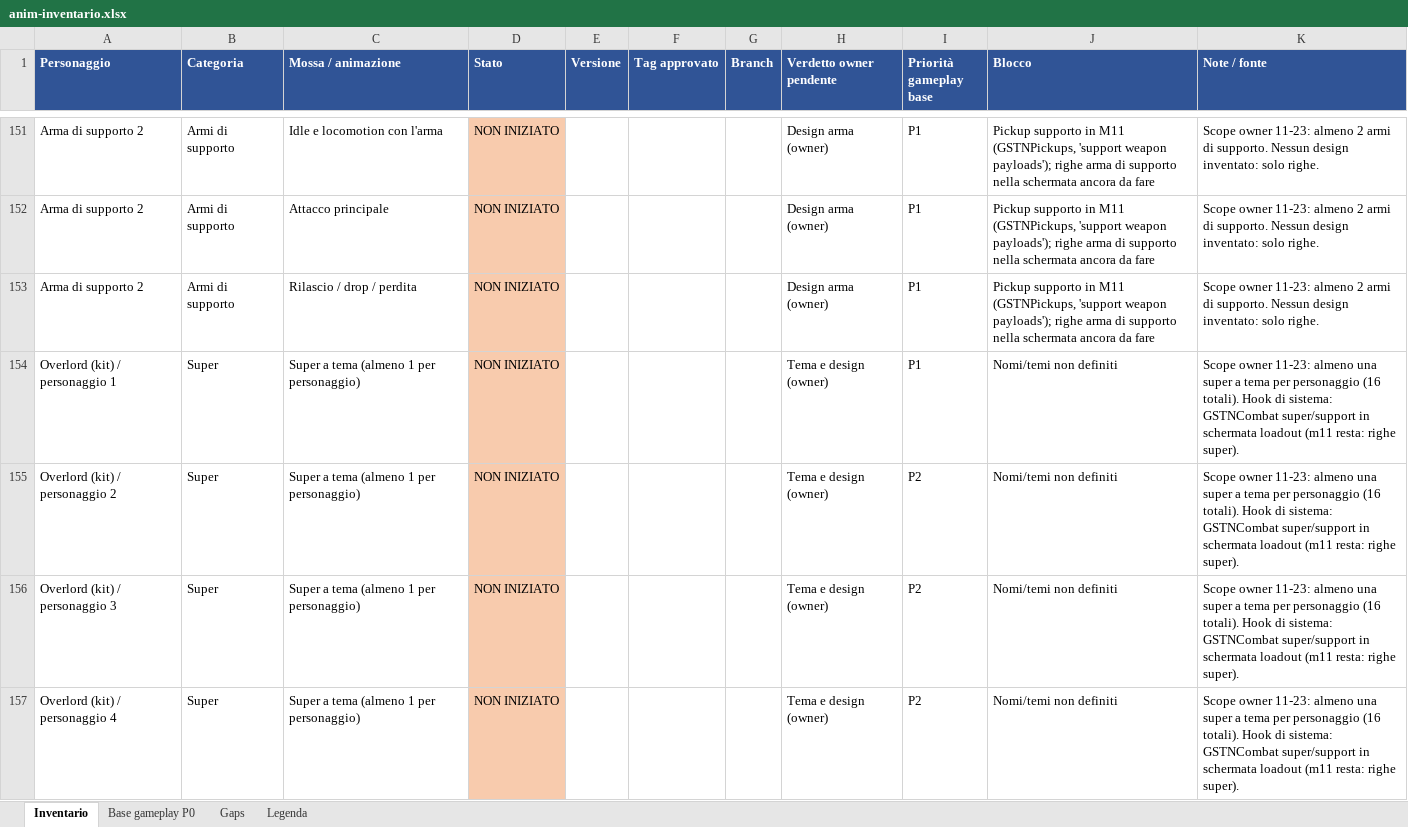
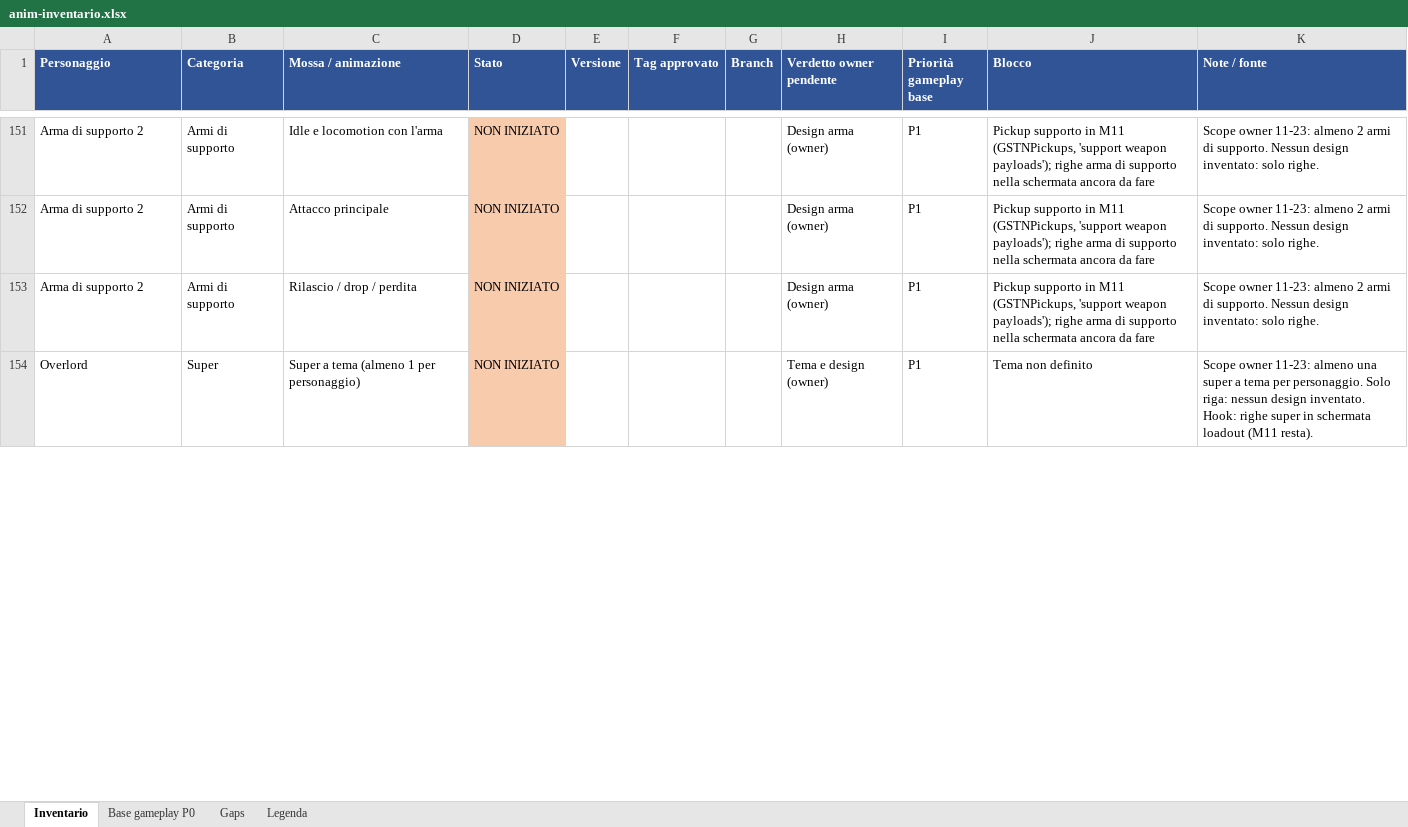
Before and after one commit to xJusteen47/GASP_GiustinoTest_5.8, an Excel workbook: docs/notes/anim-inventario.xlsx, sheet Inventario, drawn as a sheet; only a part is shown, gaps mark what is left out; values as stored, in another font and other column widths than the file's, no borders; the diff covers the shown part only; the diff names each change by its address in the sheet, - before the commit and + after, or states it on an @@ line.

```diff
--- a/docs/notes/anim-inventario.xlsx (sheet Inventario)
+++ b/docs/notes/anim-inventario.xlsx (sheet Inventario)
-A154 (Personaggio): Overlord (kit) / personaggio 1
+A154 (Personaggio): Overlord
-J154 (Blocco): Nomi/temi non definiti
+J154 (Blocco): Tema non definito
-K154 (Note / fonte): …tema per personaggio (16 totali). Hook di sistema: GSTNCombat super/support in schermata loadout (m11 resta: righe super).
+K154 (Note / fonte): …tema per personaggio. Solo riga: nessun design inventato. Hook: righe super in schermata loadout (M11 resta).
-row 155: Overlord (kit) / personaggio 2 | Super | Super a tema (almeno 1 per personaggio) | NON INIZIATO |  |  |  | Tema e design (owner) | P2 | Nomi/temi non definiti | Scope owner 11-23: almeno una super a tema per personaggio (16 totali). Hook di sistema: GSTNCombat super/support in schermata loadout (m11 resta: righe super).
-row 156: Overlord (kit) / personaggio 3 | Super | Super a tema (almeno 1 per personaggio) | NON INIZIATO |  |  |  | Tema e design (owner) | P2 | Nomi/temi non definiti | Scope owner 11-23: almeno una super a tema per personaggio (16 totali). Hook di sistema: GSTNCombat super/support in schermata loadout (m11 resta: righe super).
-row 157: Overlord (kit) / personaggio 4 | Super | Super a tema (almeno 1 per personaggio) | NON INIZIATO |  |  |  | Tema e design (owner) | P2 | Nomi/temi non definiti | Scope owner 11-23: almeno una super a tema per personaggio (16 totali). Hook di sistema: GSTNCombat super/support in schermata loadout (m11 resta: righe super).
```
Also changed, not shown: 9 removed rows and 124 edited cells elsewhere in this sheet, sheet Gaps, sheet Base gameplay P0, 1 other file.
